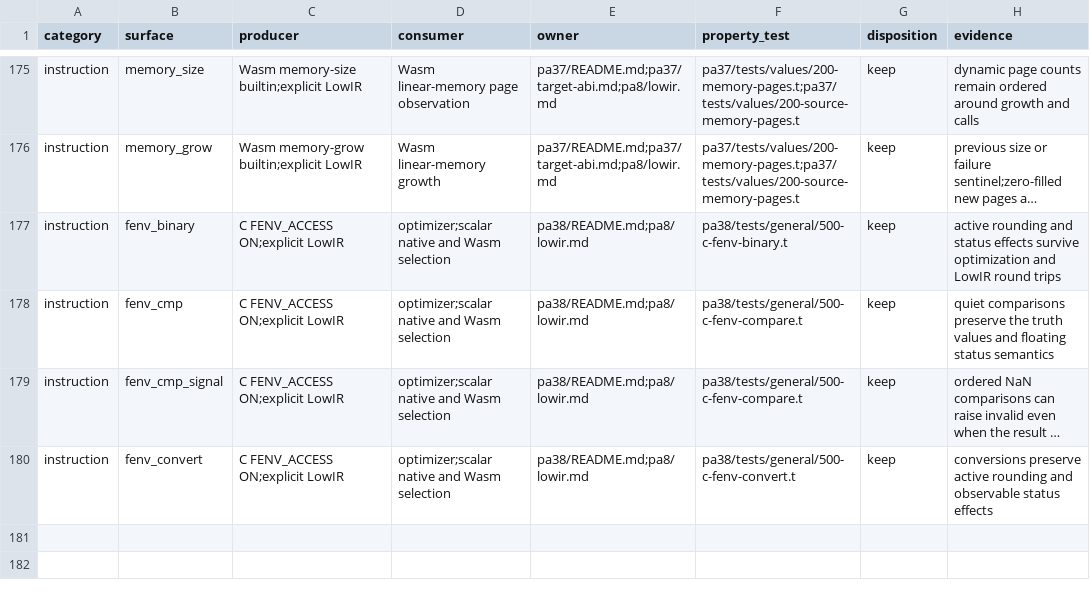
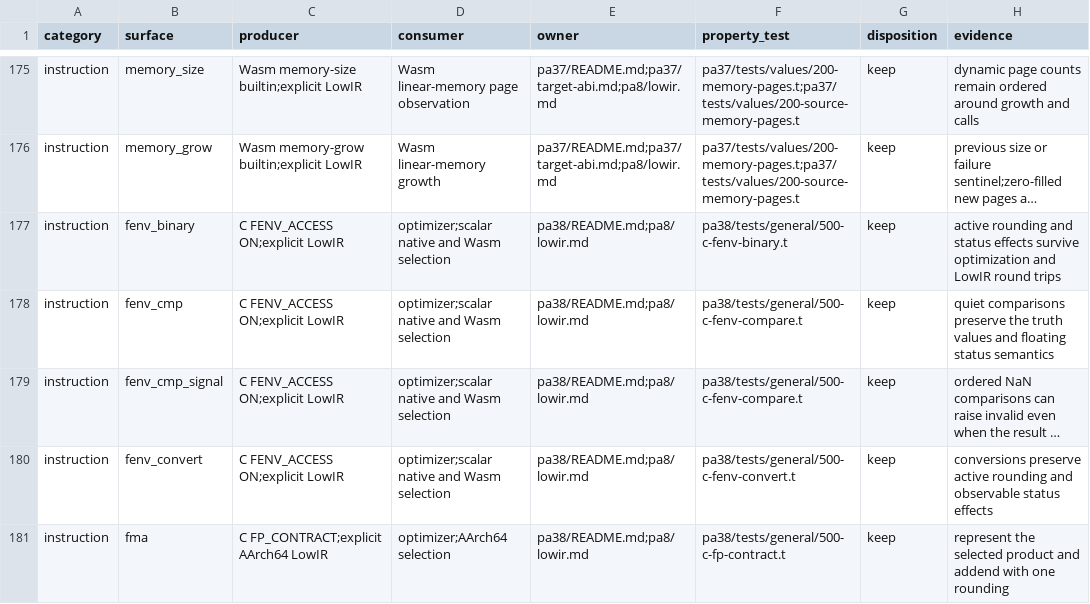
Before and after one commit to vishvananda/cppgm, a TSV file: scripts/architecture/lowir-contract-ledger.tsv, drawn as a sheet; only a part is shown, gaps mark what is left out; long unchanged cells end in …; the diff names each change by its address in the sheet, - before the commit and + after, or states it on an @@ line.

Commit message:
Honor scoped C floating-point contraction

```diff
--- a/scripts/architecture/lowir-contract-ledger.tsv
+++ b/scripts/architecture/lowir-contract-ledger.tsv
+row 181: instruction | fma | C FP_CONTRACT;explicit AArch64 LowIR | optimizer;AArch64 selection | pa38/README.md;pa8/lowir.md | pa38/tests/general/500-c-fp-contract.t | keep | represent the selected product and addend with one rounding
```
Also changed, not shown: 42 other files.
